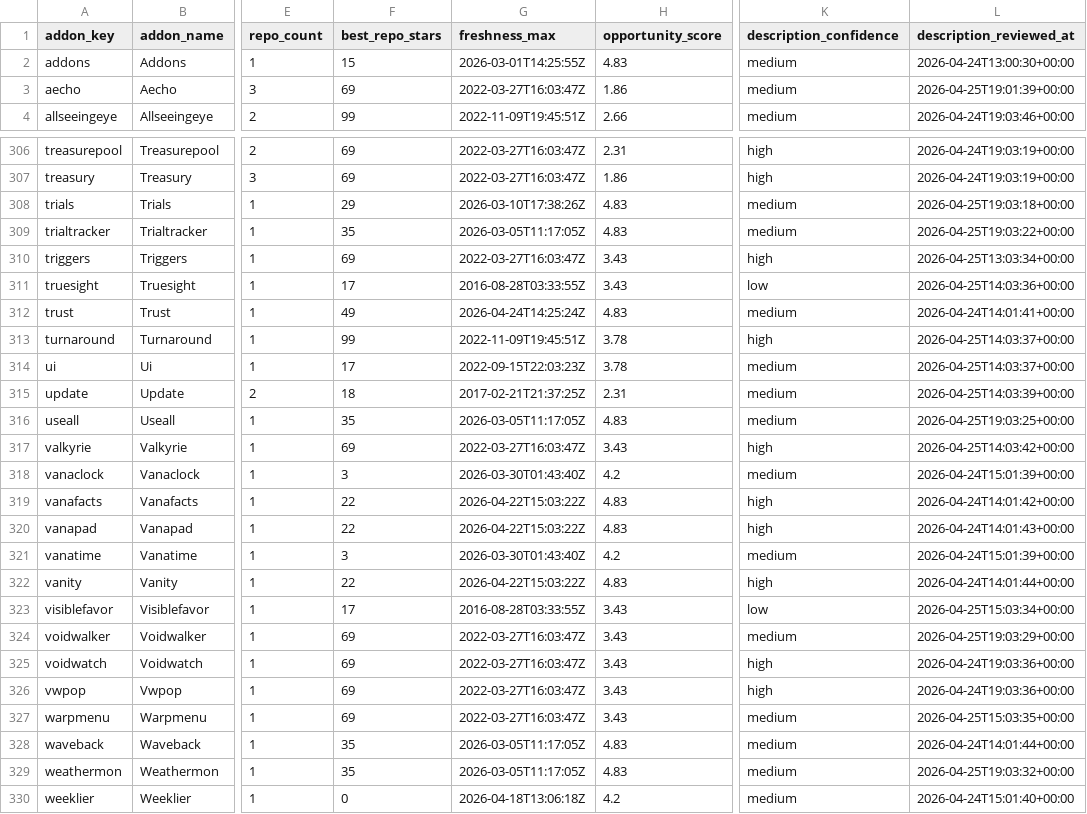
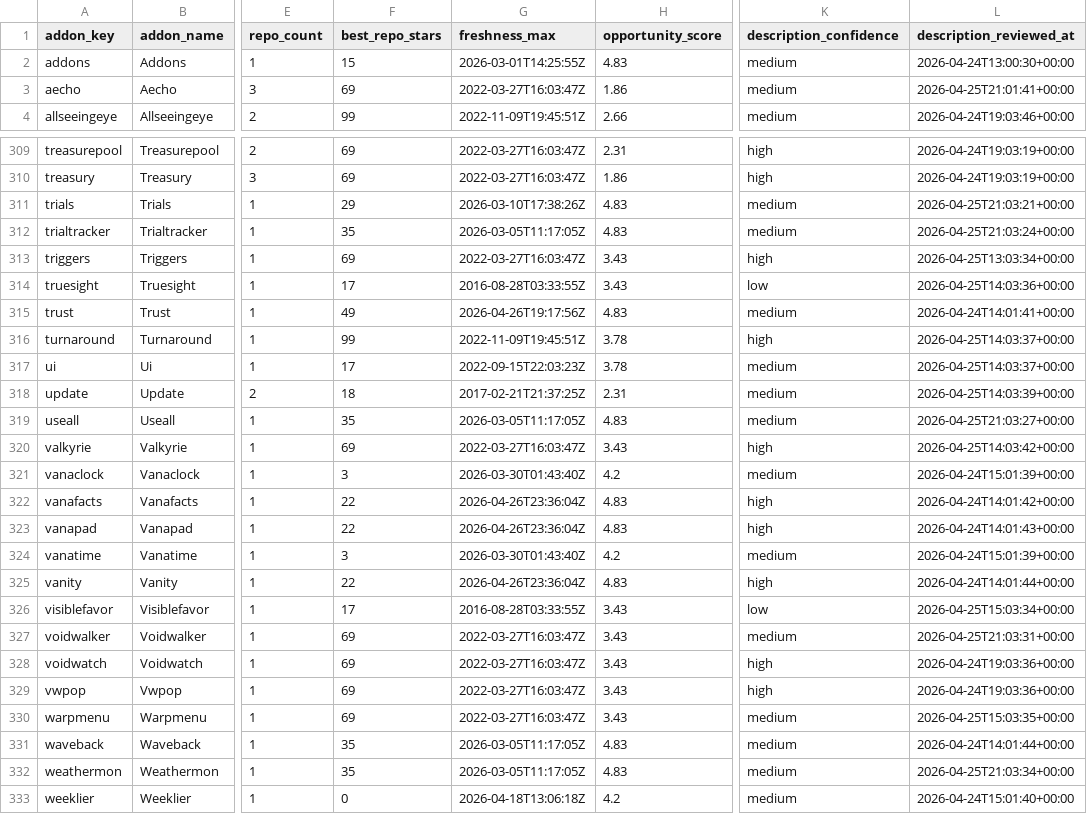
Before and after one commit to MrBoostie/ffxi-addon-landscape, a CSV file: ffxi-addon-catalog-normalized.csv, drawn as a sheet; only a part is shown, gaps mark what is left out; addresses are those after the commit; the diff covers the shown part only; the diff names each change by its address in the sheet, - before the commit and + after, or states it on an @@ line.

```diff
--- a/ffxi-addon-catalog-normalized.csv
+++ b/ffxi-addon-catalog-normalized.csv
-L3 (description_reviewed_at): 2026-04-25T19:01:39+00:00
+L3 (description_reviewed_at): 2026-04-25T21:01:41+00:00
-L311 (description_reviewed_at): 2026-04-25T19:03:18+00:00
+L311 (description_reviewed_at): 2026-04-25T21:03:21+00:00
-L312 (description_reviewed_at): 2026-04-25T19:03:22+00:00
+L312 (description_reviewed_at): 2026-04-25T21:03:24+00:00
-G315 (freshness_max): 2026-04-24T14:25:24Z
+G315 (freshness_max): 2026-04-26T19:17:56Z
-L319 (description_reviewed_at): 2026-04-25T19:03:25+00:00
+L319 (description_reviewed_at): 2026-04-25T21:03:27+00:00
-G322:G323 (freshness_max): 2026-04-22T15:03:22Z
+G322:G323 (freshness_max): 2026-04-26T23:36:04Z
-G325 (freshness_max): 2026-04-22T15:03:22Z
+G325 (freshness_max): 2026-04-26T23:36:04Z
-L327 (description_reviewed_at): 2026-04-25T19:03:29+00:00
+L327 (description_reviewed_at): 2026-04-25T21:03:31+00:00
-L332 (description_reviewed_at): 2026-04-25T19:03:32+00:00
+L332 (description_reviewed_at): 2026-04-25T21:03:34+00:00
```
Also changed, not shown: 3 added rows and 47 edited cells elsewhere in this file, 3 other files.
